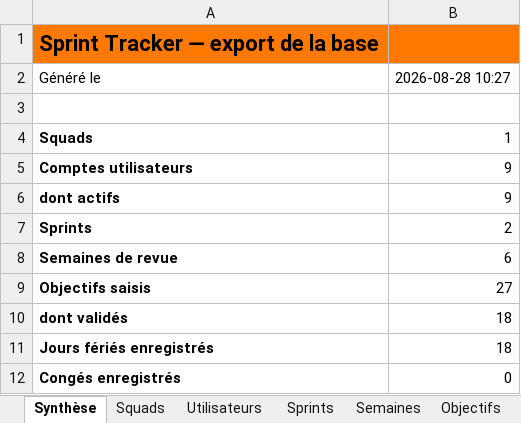
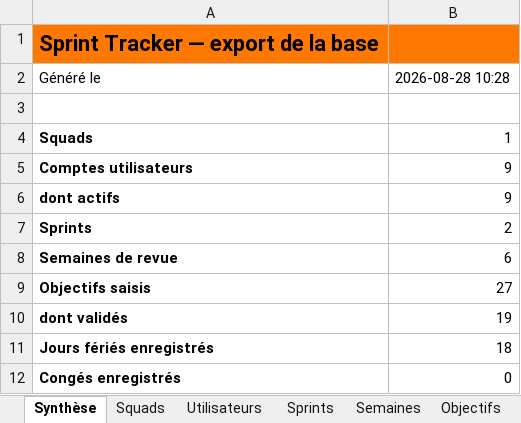
Before and after one commit to efoka24-ops/sprint-tracker, an Excel workbook: bd/sprint-tracker.xlsx, sheet Synthèse, drawn as a sheet; values as stored, in another font and other column widths than the file's, no borders; the diff names each change by its address in the sheet, - before the commit and + after, or states it on an @@ line.

```diff
--- a/bd/sprint-tracker.xlsx (sheet Synthèse)
+++ b/bd/sprint-tracker.xlsx (sheet Synthèse)
-B2: 2026-08-28 10:27
+B2: 2026-08-28 10:28
-B10: 18
+B10: 19
```
Also changed, not shown: sheet Objectifs.
